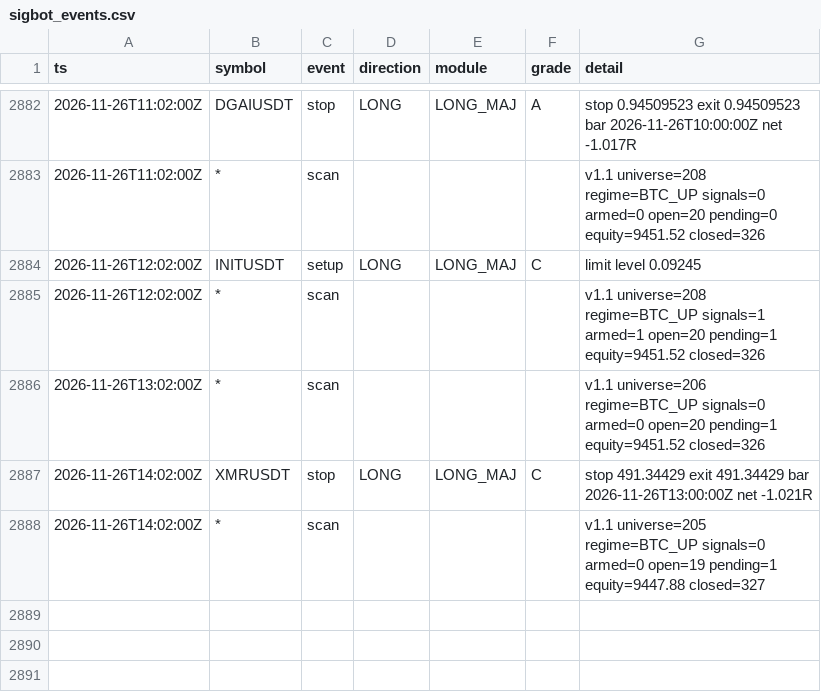
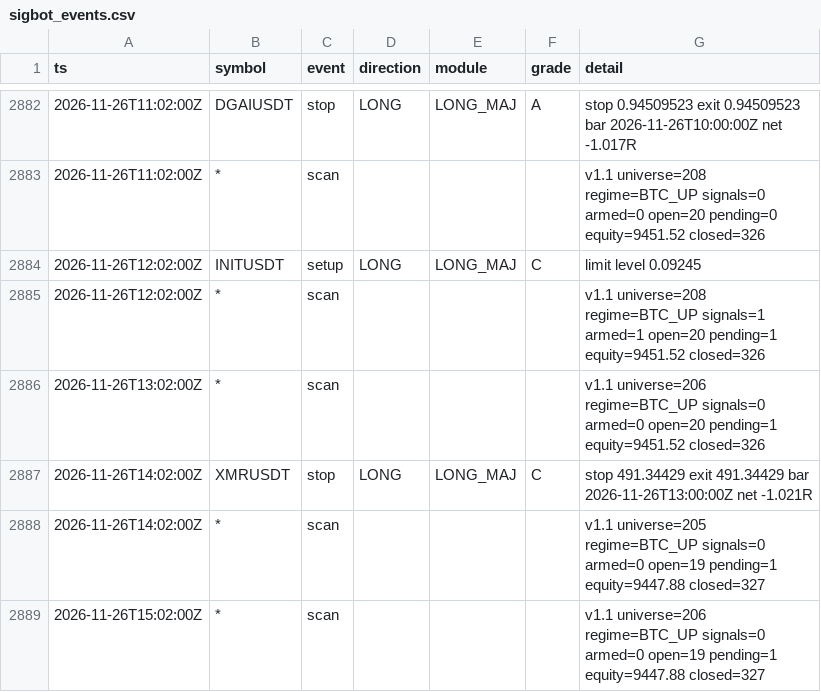
Before and after one commit to lukeperry80/sigbot-data, a CSV file: sigbot_events.csv, drawn as a sheet; only a part is shown, gaps mark what is left out; the diff names each change by its address in the sheet, - before the commit and + after, or states it on an @@ line.

```diff
--- a/sigbot_events.csv
+++ b/sigbot_events.csv
+row 2889: 2026-11-26T15:02:00Z | * | scan |  |  |  | v1.1 universe=206 regime=BTC_UP signals=0 armed=0 open=19 pending=1 equity=9447.88 closed=327
```
Also changed, not shown: 3 other files.
